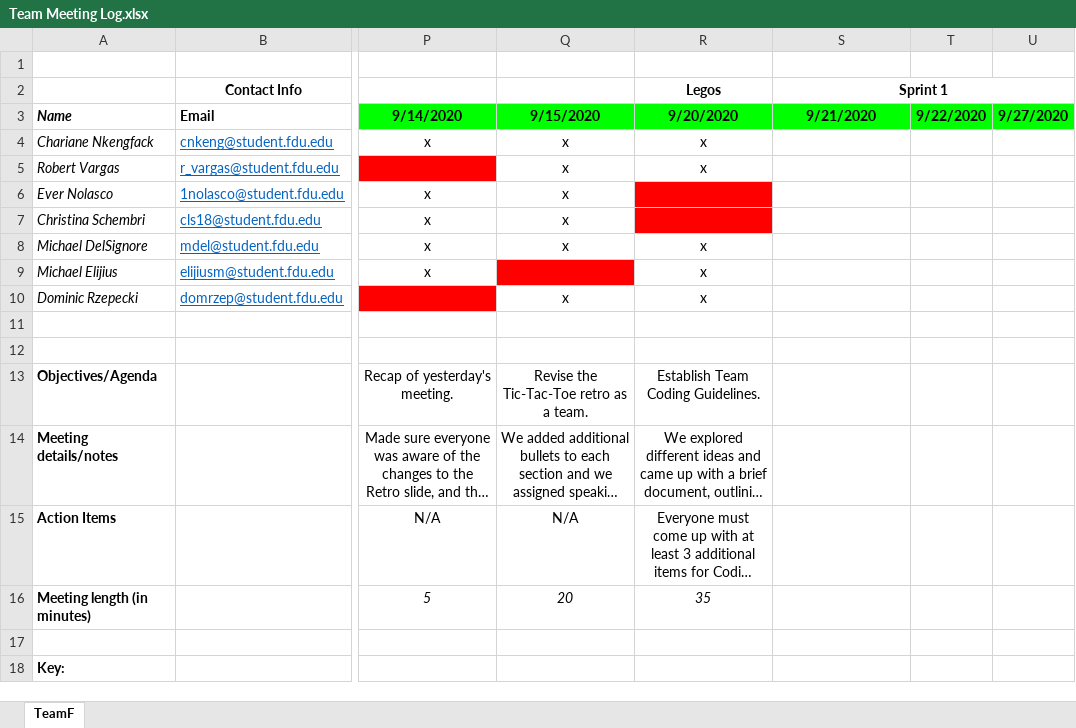
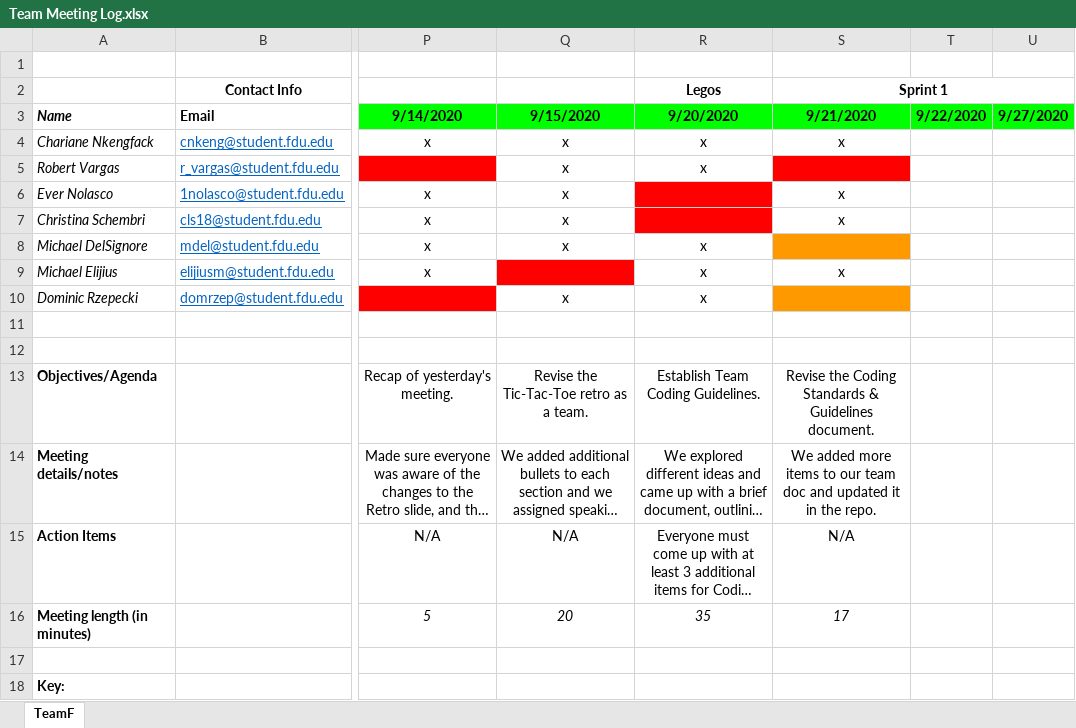
Before and after one commit to teamq20/Software-Design, an Excel workbook: Artifacts/Team Meeting Log.xlsx, sheet TeamF, drawn as a sheet; only a part is shown, gaps mark what is left out; long unchanged cells end in …; values as stored, in another font and other column widths than the file's, no borders; the diff names each change by its address in the sheet, - before the commit and + after, or states it on an @@ line.

Commit message:
revised guidelines and updated attendance

```diff
--- a/Artifacts/Team Meeting Log.xlsx (sheet TeamF)
+++ b/Artifacts/Team Meeting Log.xlsx (sheet TeamF)
-S4 (9/21/2020): (empty)
+S4 (9/21/2020): x
-S5 fill: none
+S5 fill: #FF0000
-S6:S7 (9/21/2020): (empty)
+S6:S7 (9/21/2020): x
-S8 fill: none
+S8 fill: #FF9900
-S9 (9/21/2020): (empty)
+S9 (9/21/2020): x
-S10 fill: none
+S10 fill: #FF9900
-S13 (9/21/2020): (empty)
+S13 (9/21/2020): Revise the Coding Standards & Guidelines document.
-S14 (9/21/2020): (empty)
+S14 (9/21/2020): We added more items to our team doc and updated it in the repo.
-S15 (9/21/2020): (empty)
+S15 (9/21/2020): N/A
-S16 (9/21/2020): (empty)
+S16 (9/21/2020): 17
```
Also changed, not shown: 1 other file.
